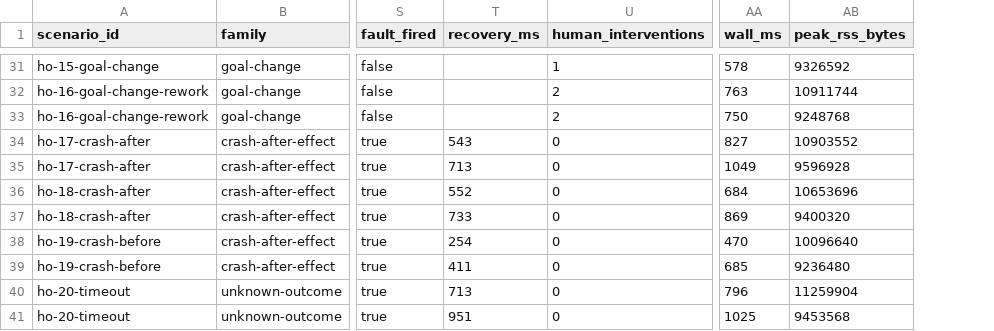
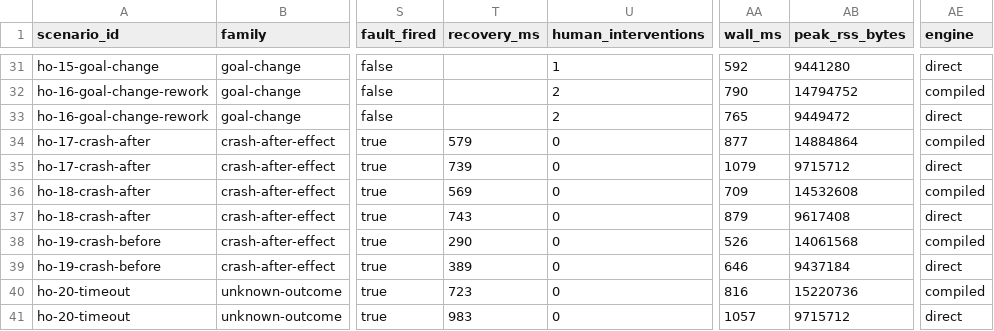
Before and after one commit to evanbarke/Revolve, a CSV file: results/held-out-scripted/results.csv, drawn as a sheet; only a part is shown, gaps mark what is left out; the diff covers the shown part only; the diff names each change by its address in the sheet, - before the commit and + after, or states it on an @@ line.

```diff
--- a/results/held-out-scripted/results.csv
+++ b/results/held-out-scripted/results.csv
+column AE (engine), rows 31-41: direct | compiled | direct | compiled | direct | compiled | direct | compiled | direct | compiled | direct
-AA31 (wall_ms): 578
+AA31 (wall_ms): 592
-AB31 (peak_rss_bytes): 9326592
+AB31 (peak_rss_bytes): 9441280
-AA32 (wall_ms): 763
+AA32 (wall_ms): 790
-AB32 (peak_rss_bytes): 10911744
+AB32 (peak_rss_bytes): 14794752
-AA33 (wall_ms): 750
+AA33 (wall_ms): 765
-AB33 (peak_rss_bytes): 9248768
+AB33 (peak_rss_bytes): 9449472
-T34 (recovery_ms): 543
+T34 (recovery_ms): 579
-AA34 (wall_ms): 827
+AA34 (wall_ms): 877
-AB34 (peak_rss_bytes): 10903552
+AB34 (peak_rss_bytes): 14884864
-T35 (recovery_ms): 713
+T35 (recovery_ms): 739
-AA35 (wall_ms): 1049
+AA35 (wall_ms): 1079
-AB35 (peak_rss_bytes): 9596928
+AB35 (peak_rss_bytes): 9715712
-T36 (recovery_ms): 552
+T36 (recovery_ms): 569
-AA36 (wall_ms): 684
+AA36 (wall_ms): 709
-AB36 (peak_rss_bytes): 10653696
+AB36 (peak_rss_bytes): 14532608
-T37 (recovery_ms): 733
+T37 (recovery_ms): 743
-AA37 (wall_ms): 869
+AA37 (wall_ms): 879
-AB37 (peak_rss_bytes): 9400320
+AB37 (peak_rss_bytes): 9617408
-T38 (recovery_ms): 254
+T38 (recovery_ms): 290
-AA38 (wall_ms): 470
+AA38 (wall_ms): 526
-AB38 (peak_rss_bytes): 10096640
+AB38 (peak_rss_bytes): 14061568
-T39 (recovery_ms): 411
+T39 (recovery_ms): 389
-AA39 (wall_ms): 685
+AA39 (wall_ms): 646
-AB39 (peak_rss_bytes): 9236480
+AB39 (peak_rss_bytes): 9437184
-T40 (recovery_ms): 713
+T40 (recovery_ms): 723
-AA40 (wall_ms): 796
+AA40 (wall_ms): 816
-AB40 (peak_rss_bytes): 11259904
+AB40 (peak_rss_bytes): 15220736
-T41 (recovery_ms): 951
+T41 (recovery_ms): 983
-AA41 (wall_ms): 1025
+AA41 (wall_ms): 1057
-AB41 (peak_rss_bytes): 9453568
+AB41 (peak_rss_bytes): 9715712
```
Also changed, not shown: 120 edited cells elsewhere in this file, results/development-scripted/results.csv, 23 other files.
